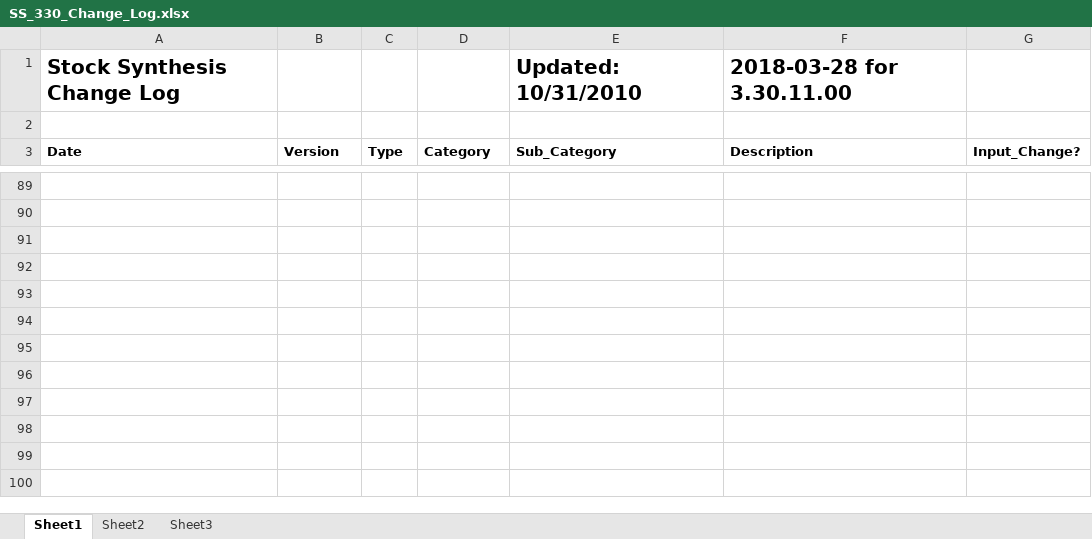
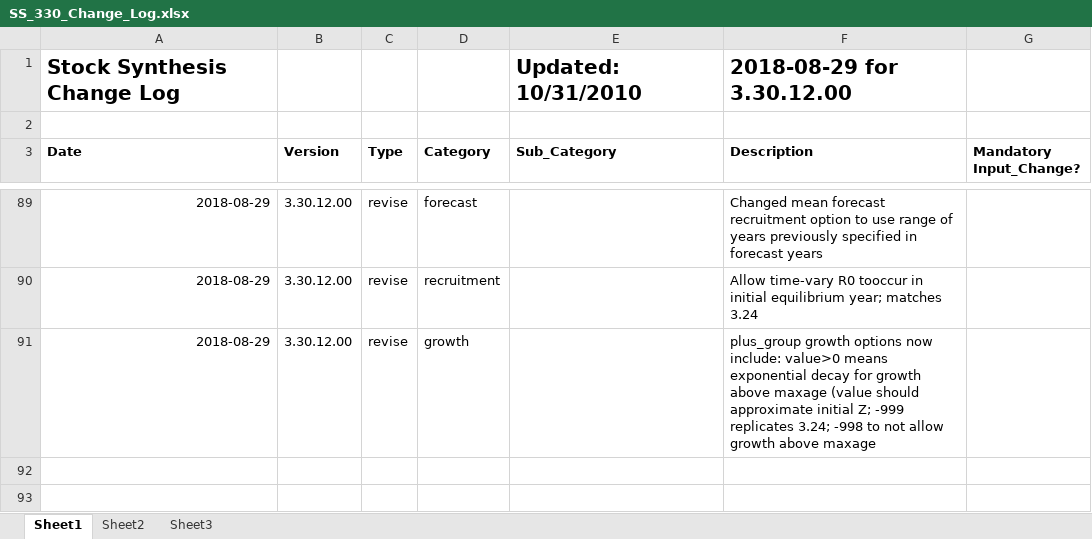
Before and after one commit to nmfs-ost/ss3-source-code, an Excel workbook: SS_330_Change_Log.xlsx, sheet Sheet1, drawn as a sheet; only a part is shown, gaps mark what is left out; the shorter side is filled out with more unchanged rows; values as stored, in another font and other column widths than the file's, no borders; the diff covers the shown part only; the diff names each change by its address in the sheet, - before the commit and + after, or states it on an @@ line.

```diff
--- a/SS_330_Change_Log.xlsx (sheet Sheet1)
+++ b/SS_330_Change_Log.xlsx (sheet Sheet1)
-F1 (Description): 2018-03-28 for 3.30.11.00
+F1 (Description): 2018-08-29 for 3.30.12.00
-G3: Input_Change?
+G3: Mandatory Input_Change?
-row 89: (empty)
+row 89: 2018-08-29 | 3.30.12.00 | revise | forecast |  | Changed mean forecast recruitment option to use range of years previously specified in forecast years
-row 90: (empty)
+row 90: 2018-08-29 | 3.30.12.00 | revise | recruitment |  | Allow time-vary R0 tooccur in initial equilibrium year; matches 3.24
-row 91: (empty)
+row 91: 2018-08-29 | 3.30.12.00 | revise | growth |  | plus_group growth options now include: value>0 means exponential decay for growth above maxage (value should approximate initial Z; -999 replicates 3.24; -998 to not allow growth above maxage
```
Also changed, not shown: 132 edited cells elsewhere in this sheet.
